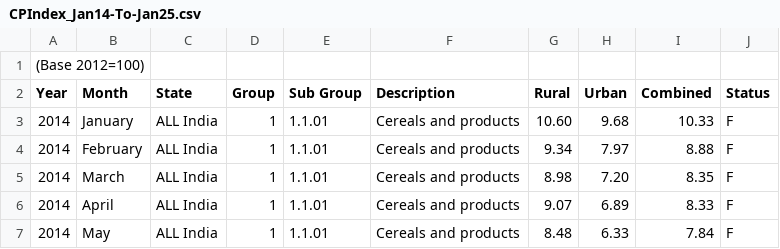
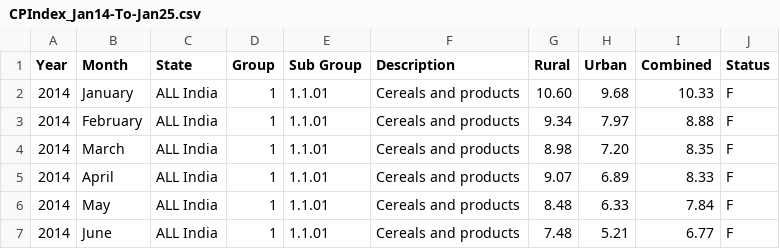
Before and after one commit to mcwairokpam/mcwairokpam.github.io, a CSV file: Datasets/CPIndex_Jan14-To-Jan25.csv, drawn as a sheet; only a part is shown; the shorter side is filled out with more unchanged rows; the diff names each change by its address in the sheet, - before the commit and + after, or states it on an @@ line.

Commit message:
Update CPIndex_Jan14-To-Jan25.csv

```diff
--- a/Datasets/CPIndex_Jan14-To-Jan25.csv
+++ b/Datasets/CPIndex_Jan14-To-Jan25.csv
-row 1: (Base 2012=100)
```
